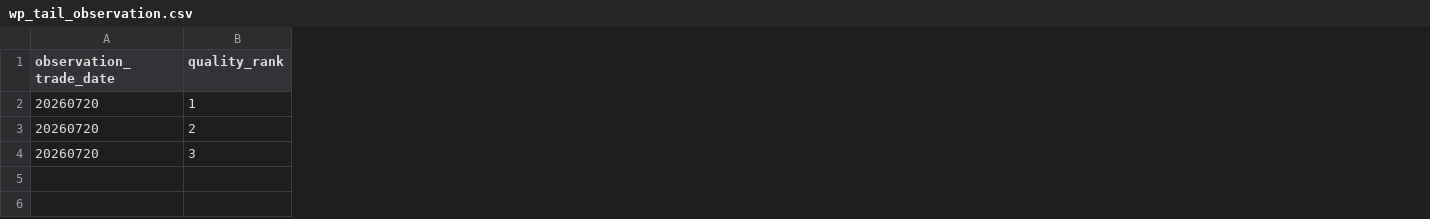
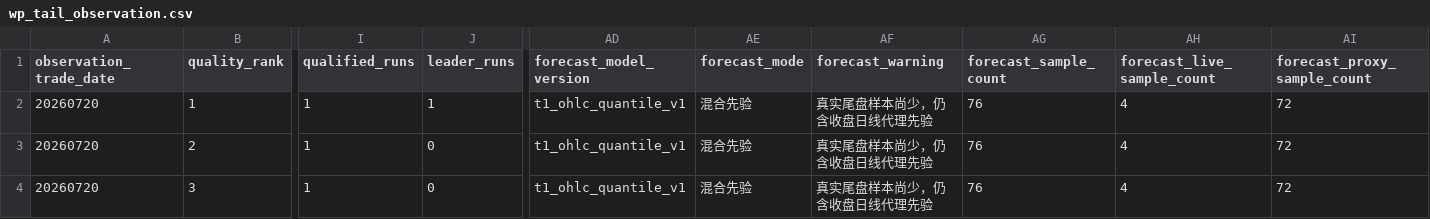
Before and after one commit to njedu2023-prog/WP, a CSV file: outputs/csv/wp_tail_observation.csv, drawn as a sheet; only a part is shown, gaps mark what is left out; the diff covers the shown part only; the diff names each change by its address in the sheet, - before the commit and + after, or states it on an @@ line.

```diff
--- a/outputs/csv/wp_tail_observation.csv
+++ b/outputs/csv/wp_tail_observation.csv
+column I (qualified_runs), rows 2-4: all 1
+column J (leader_runs), rows 2-4: 1 | 0 | 0
+column AD (forecast_model_version), rows 2-4: all t1_ohlc_quantile_v1
+column AE (forecast_mode), rows 2-4: all 混合先验
+column AF (forecast_warning), rows 2-4: all 真实尾盘样本尚少，仍含收盘日线代理先验
+column AG (forecast_sample_count), rows 2-4: all 76
+column AH (forecast_live_sample_count), rows 2-4: all 4
+column AI (forecast_proxy_sample_count), rows 2-4: all 72
```
Also changed, not shown: 35 added columns and 4 edited cells elsewhere in this file, outputs/csv/wp_buy_plan.csv, outputs/csv/wp_buy_plan_validation.csv, 23 other files.
